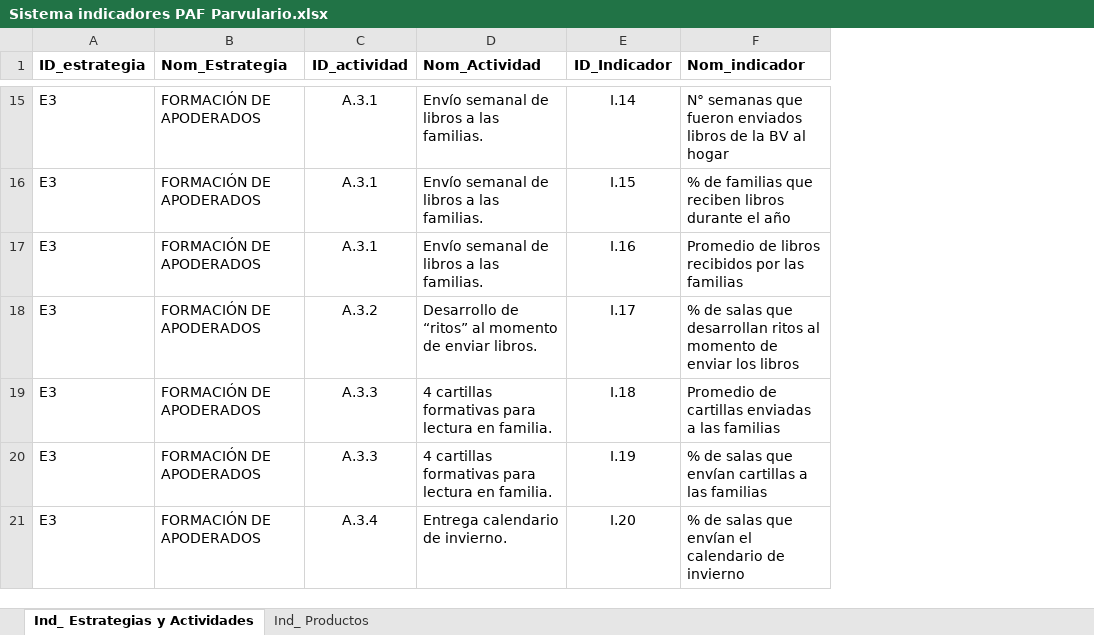
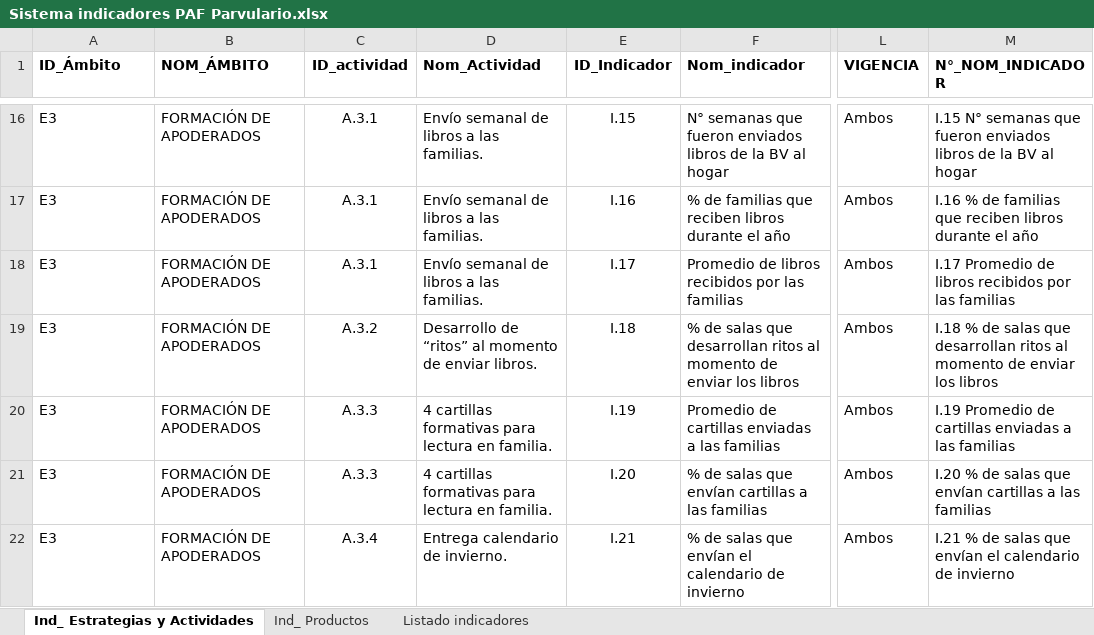
Before and after one commit to edspohr/visualizador-paf, an Excel workbook: src/data/catalogs/Sistema indicadores PAF Parvulario.xlsx, sheet Ind_ Estrategias y Actividades, drawn as a sheet; only a part is shown, gaps mark what is left out; values as stored, in another font and other column widths than the file's, no borders; charts and pictures not drawn; addresses are those after the commit; the diff covers the shown part only; the diff names each change by its address in the sheet, - before the commit and + after, or states it on an @@ line.

```diff
--- a/src/data/catalogs/Sistema indicadores PAF Parvulario.xlsx (sheet Ind_ Estrategias y Actividades)
+++ b/src/data/catalogs/Sistema indicadores PAF Parvulario.xlsx (sheet Ind_ Estrategias y Actividades)
+sheet tab: Listado indicadores
+column L (VIGENCIA), rows 16-22: all Ambos
+column M (N°_NOM_INDICADOR), rows 16-22: I.15 N° semanas que fueron enviados libros de la BV al hogar | I.16 % de familias que reciben libros durante el año | I.17 Promedio de libros recibidos por las familias | I.18 % de salas que desarrollan ritos al momento de enviar los libros | I.19 Promedio de cartillas enviadas a las familias | I.20 % de salas que envían cartillas a las familias | I.21 % de salas que envían el calendario de invierno
-A1: ID_estrategia
+A1: ID_Ámbito
-B1: Nom_Estrategia
+B1: NOM_ÁMBITO
-E16 (ID_Indicador): I.14
+E16 (ID_Indicador): I.15
-E17 (ID_Indicador): I.15
+E17 (ID_Indicador): I.16
-E18 (ID_Indicador): I.16
+E18 (ID_Indicador): I.17
-E19 (ID_Indicador): I.17
+E19 (ID_Indicador): I.18
-E20 (ID_Indicador): I.18
+E20 (ID_Indicador): I.19
-E21 (ID_Indicador): I.19
+E21 (ID_Indicador): I.20
-E22 (ID_Indicador): I.20
+E22 (ID_Indicador): I.21
```
Also changed, not shown: 1 added row, 2 removed rows and 38 edited cells elsewhere in this sheet, sheet Ind_ Productos, charts or pictures, 3 other files.
